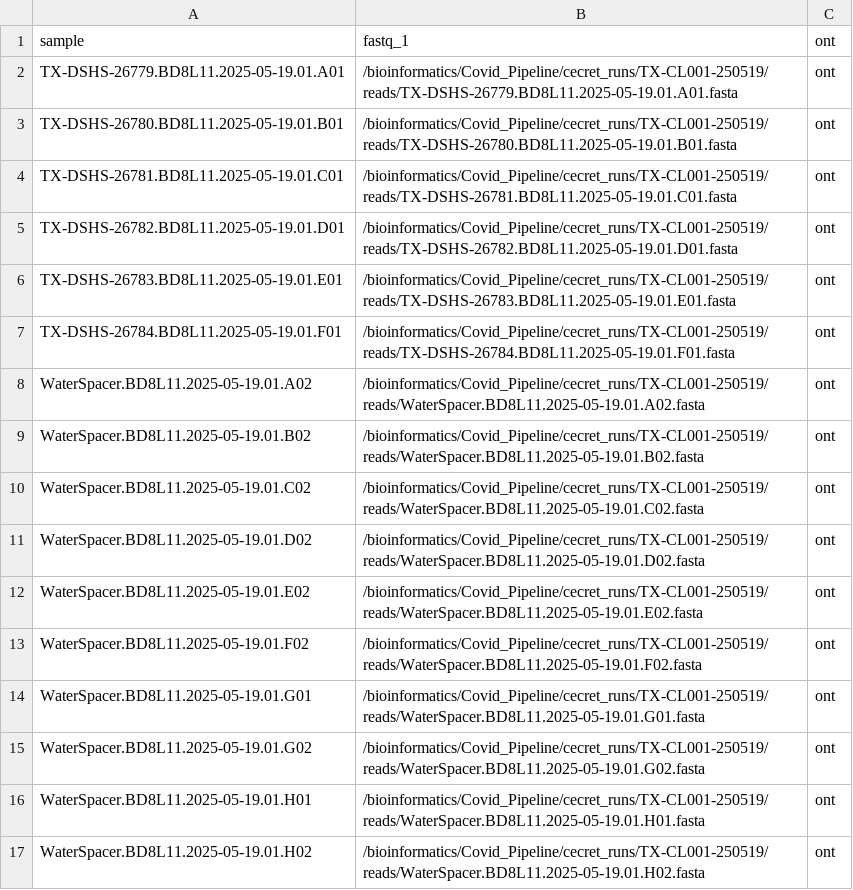
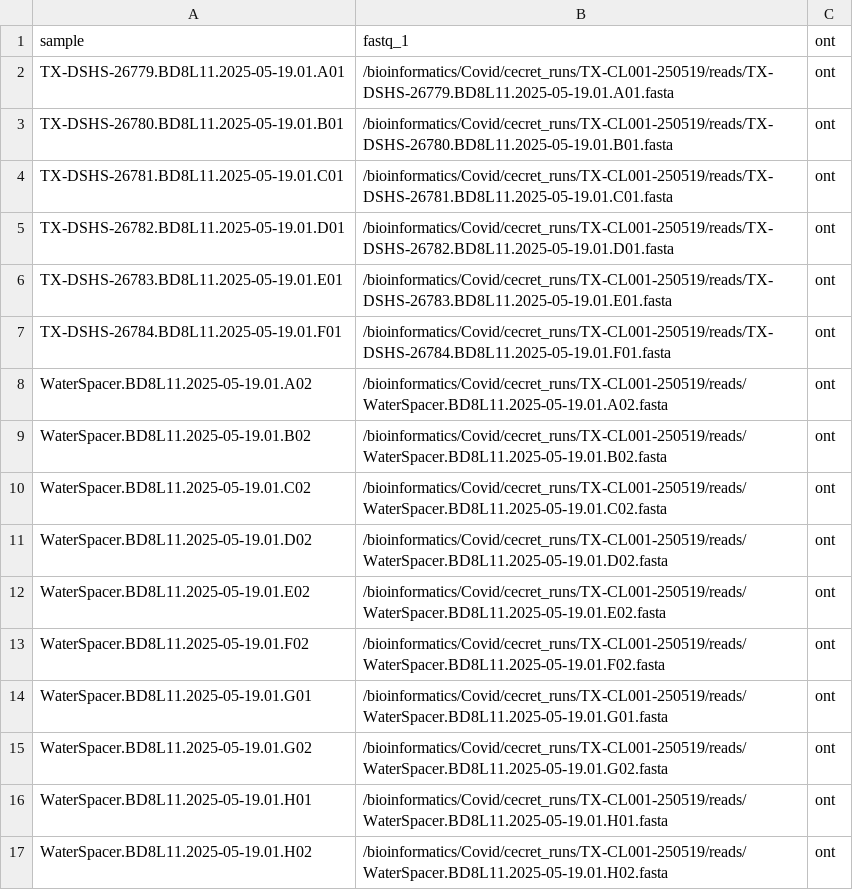
Before and after one commit to TX-DSHS/Covid_Pipeline, a CSV file: samplesheets/TX-CL001-250519_samplesheet.csv, drawn as a sheet.

```diff
--- a/samplesheets/TX-CL001-250519_samplesheet.csv
+++ b/samplesheets/TX-CL001-250519_samplesheet.csv
@@ -1,17 +1,17 @@
 sample,fastq_1,ont
-TX-DSHS-26779.BD8L11.2025-05-19.01.A01,/bioinformatics/Covid_Pipeline/cecret_runs/TX-CL001-250519/reads/TX-DSHS-26779.BD8L11.2025-05-19.01.A01.fasta,ont
-TX-DSHS-26780.BD8L11.2025-05-19.01.B01,/bioinformatics/Covid_Pipeline/cecret_runs/TX-CL001-250519/reads/TX-DSHS-26780.BD8L11.2025-05-19.01.B01.fasta,ont
-TX-DSHS-26781.BD8L11.2025-05-19.01.C01,/bioinformatics/Covid_Pipeline/cecret_runs/TX-CL001-250519/reads/TX-DSHS-26781.BD8L11.2025-05-19.01.C01.fasta,ont
-TX-DSHS-26782.BD8L11.2025-05-19.01.D01,/bioinformatics/Covid_Pipeline/cecret_runs/TX-CL001-250519/reads/TX-DSHS-26782.BD8L11.2025-05-19.01.D01.fasta,ont
-TX-DSHS-26783.BD8L11.2025-05-19.01.E01,/bioinformatics/Covid_Pipeline/cecret_runs/TX-CL001-250519/reads/TX-DSHS-26783.BD8L11.2025-05-19.01.E01.fasta,ont
-TX-DSHS-26784.BD8L11.2025-05-19.01.F01,/bioinformatics/Covid_Pipeline/cecret_runs/TX-CL001-250519/reads/TX-DSHS-26784.BD8L11.2025-05-19.01.F01.fasta,ont
-WaterSpacer.BD8L11.2025-05-19.01.A02,/bioinformatics/Covid_Pipeline/cecret_runs/TX-CL001-250519/reads/WaterSpacer.BD8L11.2025-05-19.01.A02.fasta,ont
-WaterSpacer.BD8L11.2025-05-19.01.B02,/bioinformatics/Covid_Pipeline/cecret_runs/TX-CL001-250519/reads/WaterSpacer.BD8L11.2025-05-19.01.B02.fasta,ont
-WaterSpacer.BD8L11.2025-05-19.01.C02,/bioinformatics/Covid_Pipeline/cecret_runs/TX-CL001-250519/reads/WaterSpacer.BD8L11.2025-05-19.01.C02.fasta,ont
-WaterSpacer.BD8L11.2025-05-19.01.D02,/bioinformatics/Covid_Pipeline/cecret_runs/TX-CL001-250519/reads/WaterSpacer.BD8L11.2025-05-19.01.D02.fasta,ont
-WaterSpacer.BD8L11.2025-05-19.01.E02,/bioinformatics/Covid_Pipeline/cecret_runs/TX-CL001-250519/reads/WaterSpacer.BD8L11.2025-05-19.01.E02.fasta,ont
-WaterSpacer.BD8L11.2025-05-19.01.F02,/bioinformatics/Covid_Pipeline/cecret_runs/TX-CL001-250519/reads/WaterSpacer.BD8L11.2025-05-19.01.F02.fasta,ont
-WaterSpacer.BD8L11.2025-05-19.01.G01,/bioinformatics/Covid_Pipeline/cecret_runs/TX-CL001-250519/reads/WaterSpacer.BD8L11.2025-05-19.01.G01.fasta,ont
-WaterSpacer.BD8L11.2025-05-19.01.G02,/bioinformatics/Covid_Pipeline/cecret_runs/TX-CL001-250519/reads/WaterSpacer.BD8L11.2025-05-19.01.G02.fasta,ont
-WaterSpacer.BD8L11.2025-05-19.01.H01,/bioinformatics/Covid_Pipeline/cecret_runs/TX-CL001-250519/reads/WaterSpacer.BD8L11.2025-05-19.01.H01.fasta,ont
-WaterSpacer.BD8L11.2025-05-19.01.H02,/bioinformatics/Covid_Pipeline/cecret_runs/TX-CL001-250519/reads/WaterSpacer.BD8L11.2025-05-19.01.H02.fasta,ont
+TX-DSHS-26779.BD8L11.2025-05-19.01.A01,/bioinformatics/Covid/cecret_runs/TX-CL001-250519/reads/TX-DSHS-26779.BD8L11.2025-05-19.01.A01.fasta,ont
+TX-DSHS-26780.BD8L11.2025-05-19.01.B01,/bioinformatics/Covid/cecret_runs/TX-CL001-250519/reads/TX-DSHS-26780.BD8L11.2025-05-19.01.B01.fasta,ont
+TX-DSHS-26781.BD8L11.2025-05-19.01.C01,/bioinformatics/Covid/cecret_runs/TX-CL001-250519/reads/TX-DSHS-26781.BD8L11.2025-05-19.01.C01.fasta,ont
+TX-DSHS-26782.BD8L11.2025-05-19.01.D01,/bioinformatics/Covid/cecret_runs/TX-CL001-250519/reads/TX-DSHS-26782.BD8L11.2025-05-19.01.D01.fasta,ont
+TX-DSHS-26783.BD8L11.2025-05-19.01.E01,/bioinformatics/Covid/cecret_runs/TX-CL001-250519/reads/TX-DSHS-26783.BD8L11.2025-05-19.01.E01.fasta,ont
+TX-DSHS-26784.BD8L11.2025-05-19.01.F01,/bioinformatics/Covid/cecret_runs/TX-CL001-250519/reads/TX-DSHS-26784.BD8L11.2025-05-19.01.F01.fasta,ont
+WaterSpacer.BD8L11.2025-05-19.01.A02,/bioinformatics/Covid/cecret_runs/TX-CL001-250519/reads/WaterSpacer.BD8L11.2025-05-19.01.A02.fasta,ont
+WaterSpacer.BD8L11.2025-05-19.01.B02,/bioinformatics/Covid/cecret_runs/TX-CL001-250519/reads/WaterSpacer.BD8L11.2025-05-19.01.B02.fasta,ont
+WaterSpacer.BD8L11.2025-05-19.01.C02,/bioinformatics/Covid/cecret_runs/TX-CL001-250519/reads/WaterSpacer.BD8L11.2025-05-19.01.C02.fasta,ont
+WaterSpacer.BD8L11.2025-05-19.01.D02,/bioinformatics/Covid/cecret_runs/TX-CL001-250519/reads/WaterSpacer.BD8L11.2025-05-19.01.D02.fasta,ont
+WaterSpacer.BD8L11.2025-05-19.01.E02,/bioinformatics/Covid/cecret_runs/TX-CL001-250519/reads/WaterSpacer.BD8L11.2025-05-19.01.E02.fasta,ont
+WaterSpacer.BD8L11.2025-05-19.01.F02,/bioinformatics/Covid/cecret_runs/TX-CL001-250519/reads/WaterSpacer.BD8L11.2025-05-19.01.F02.fasta,ont
+WaterSpacer.BD8L11.2025-05-19.01.G01,/bioinformatics/Covid/cecret_runs/TX-CL001-250519/reads/WaterSpacer.BD8L11.2025-05-19.01.G01.fasta,ont
+WaterSpacer.BD8L11.2025-05-19.01.G02,/bioinformatics/Covid/cecret_runs/TX-CL001-250519/reads/WaterSpacer.BD8L11.2025-05-19.01.G02.fasta,ont
+WaterSpacer.BD8L11.2025-05-19.01.H01,/bioinformatics/Covid/cecret_runs/TX-CL001-250519/reads/WaterSpacer.BD8L11.2025-05-19.01.H01.fasta,ont
+WaterSpacer.BD8L11.2025-05-19.01.H02,/bioinformatics/Covid/cecret_runs/TX-CL001-250519/reads/WaterSpacer.BD8L11.2025-05-19.01.H02.fasta,ont
```
Also changed, not shown: samplesheets/TX-CL001-250325_samplesheet.csv, samplesheets/TX-CL001-250416_samplesheet.csv, 13 other files.
